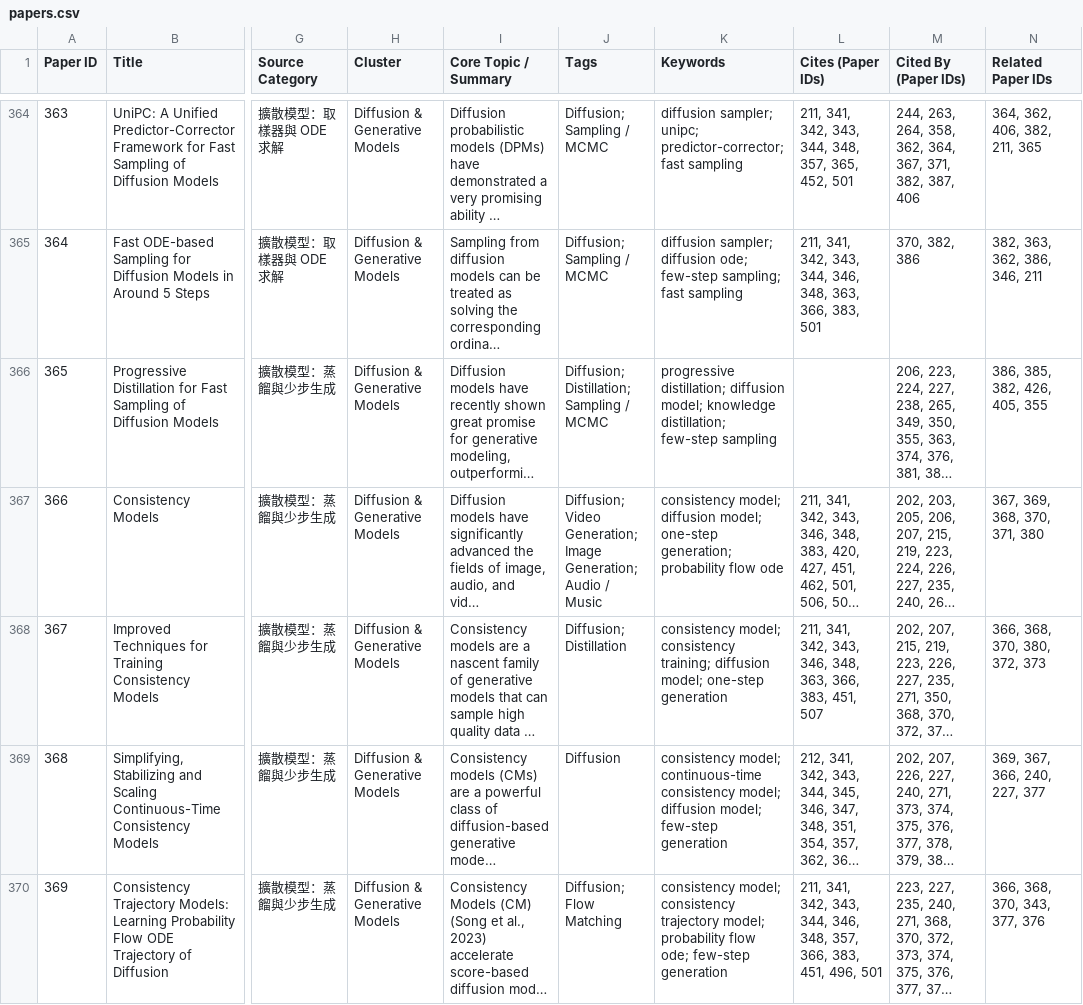
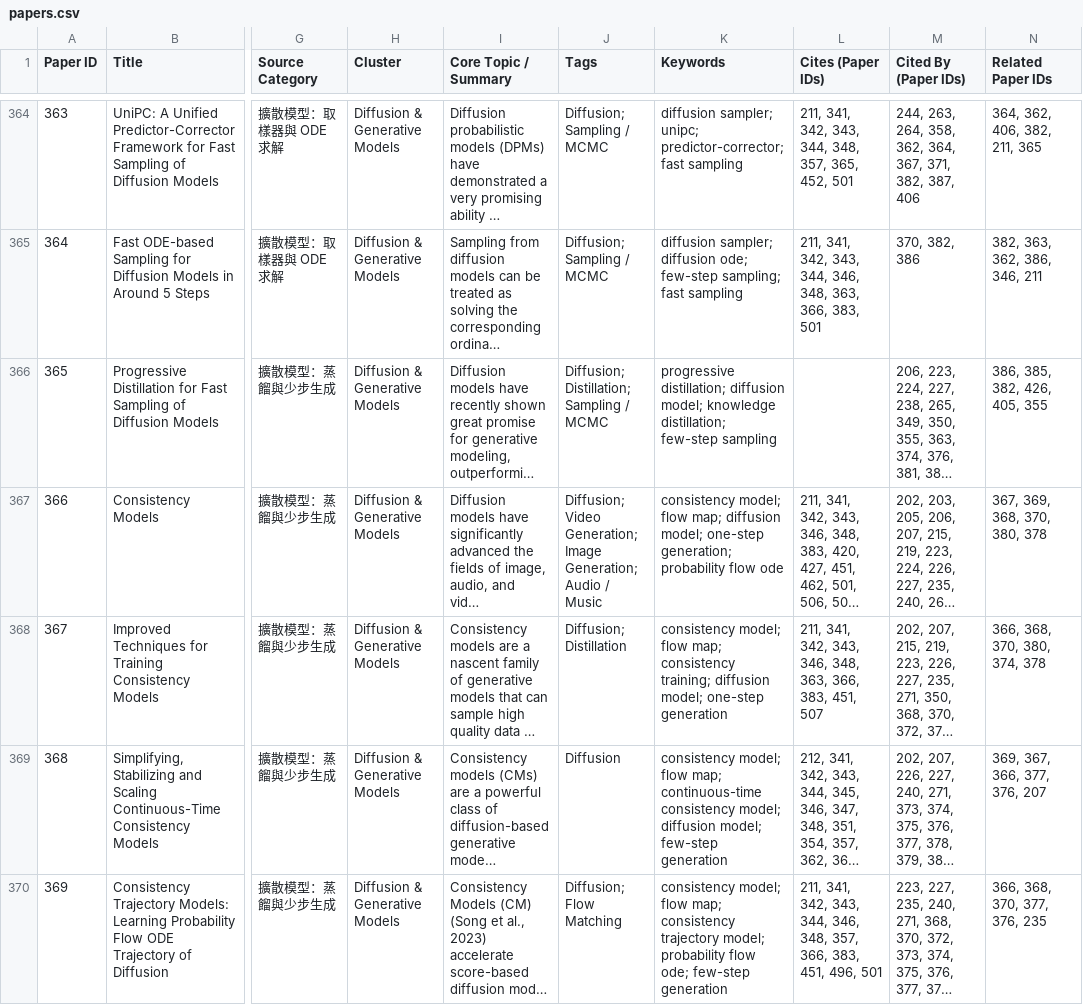
Before and after one commit to toonnyy8-notes/toonnyy8-notes.github.io, a CSV file: papers.csv, drawn as a sheet; only a part is shown, gaps mark what is left out; long unchanged cells end in …; the diff covers the shown part only; the diff names each change by its address in the sheet, - before the commit and + after, or states it on an @@ line.

```diff
--- a/papers.csv
+++ b/papers.csv
-K367 (Keywords): consistency model; diffusion model;…
+K367 (Keywords): consistency model; flow map; diffusion model;…
-N367 (Related Paper IDs): 367, 369, 368, 370, 371, 380
+N367 (Related Paper IDs): 367, 369, 368, 370, 380, 378
-K368 (Keywords): consistency model; consistency training;…
+K368 (Keywords): consistency model; flow map; consistency training;…
-N368 (Related Paper IDs): 366, 368, 370, 380, 372, 373
+N368 (Related Paper IDs): 366, 368, 370, 380, 374, 378
-K369 (Keywords): consistency model; continuous-time consistency…
+K369 (Keywords): consistency model; flow map; continuous-time consistency…
-N369 (Related Paper IDs): 369, 367, 366, 240, 227, 377
+N369 (Related Paper IDs): 369, 367, 366, 377, 376, 207
-K370 (Keywords): consistency model; consistency trajectory…
+K370 (Keywords): consistency model; flow map; consistency trajectory…
-N370 (Related Paper IDs): 366, 368, 370, 343, 377, 376
+N370 (Related Paper IDs): 366, 368, 370, 377, 376, 235
```
Also changed, not shown: 25 edited cells elsewhere in this file, 4 other files.
